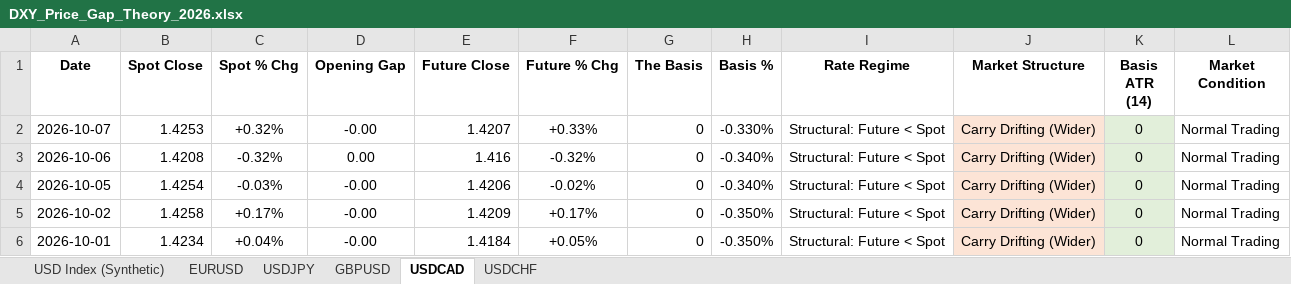
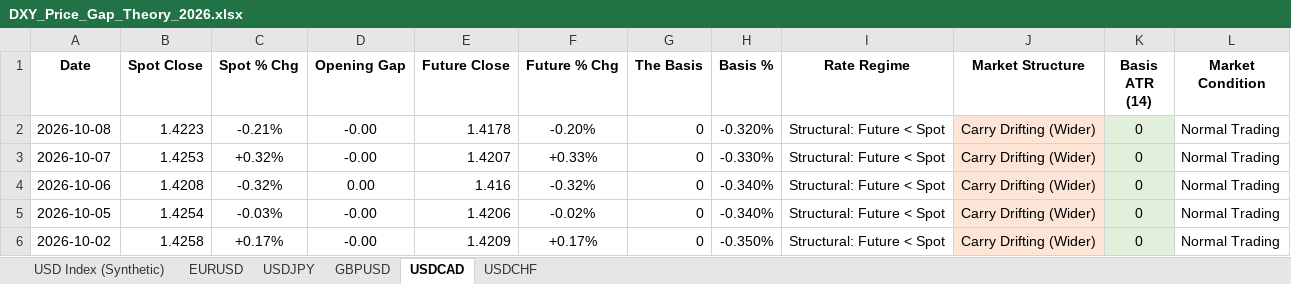
Before and after one commit to Jamesssurfer/DXYSpotvsFuture, an Excel workbook: DXY_Price_Gap_Theory_2026.xlsx, sheet USDCAD, drawn as a sheet; only a part is shown; the shorter side is filled out with more unchanged rows; values as stored, in another font and other column widths than the file's, no borders; the diff names each change by its address in the sheet, - before the commit and + after, or states it on an @@ line.

```diff
--- a/DXY_Price_Gap_Theory_2026.xlsx (sheet USDCAD)
+++ b/DXY_Price_Gap_Theory_2026.xlsx (sheet USDCAD)
+row 2: 2026-10-08 | 1.4223 | -0.21% | -0.00 | 1.4178 | -0.20% | 0 | -0.320% | Structural: Future < Spot | Carry Drifting (Wider) | 0 | Normal Trading
```
Also changed, not shown: sheet USD Index (Synthetic), sheet GBPUSD, sheet EURUSD, sheet USDCHF, sheet USDJPY.
